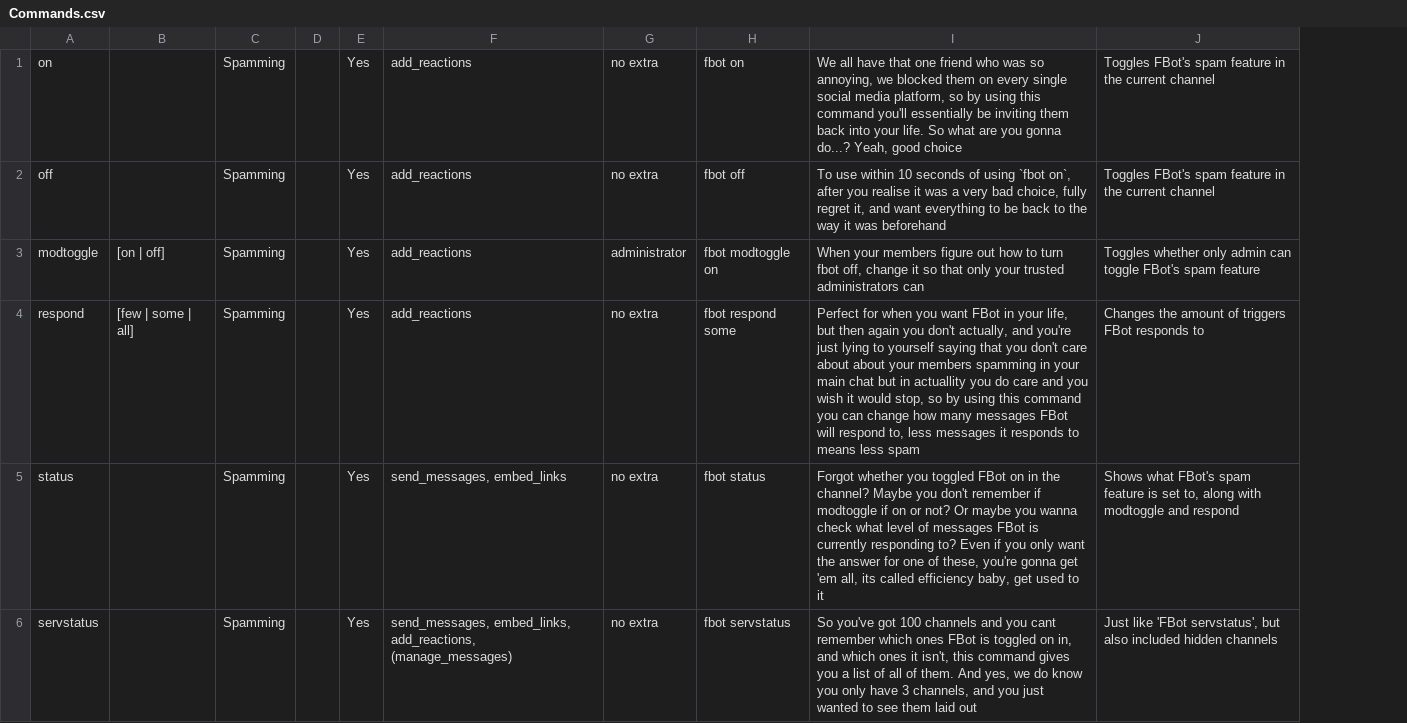
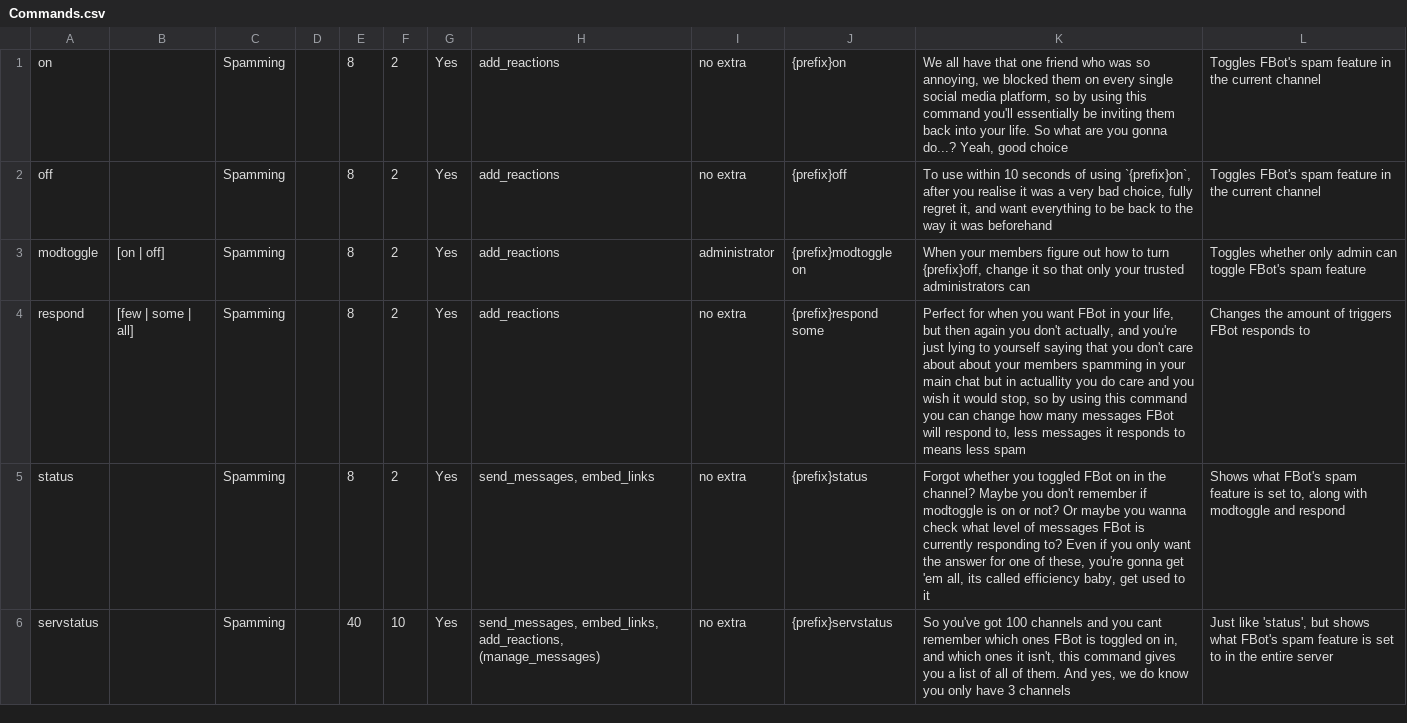
Before and after one commit to judev1/FBot, a CSV file: Info/CSVs/Commands.csv, drawn as a sheet; only a part is shown; removed rows and columns are numbered as before the commit, all else as after; the diff covers the shown part only; the diff names each change by its address in the sheet, - before the commit and + after, or states it on an @@ line.

```diff
--- a/Info/CSVs/Commands.csv
+++ b/Info/CSVs/Commands.csv
+column E, rows 1-6: 8 | 8 | 8 | 8 | 8 | 40
+column F, rows 1-6: 2 | 2 | 2 | 2 | 2 | 10
-column H, rows 1-6: fbot on | fbot off | fbot modtoggle on | fbot respond some | fbot status | fbot servstatus
-column I, rows 1-6: We all have that one friend who was so annoying, we blocked them on every single social media platform, so by using this command you'll essentially be inviting them back into your life. So what are you gonna do...? Yeah, good choice | To use within 10 seconds of using `fbot on`, after you realise it was a very bad choice, fully regret it, and want everything to be back to the way it was beforehand | When your members figure out how to turn fbot off, change it so that only your trusted administrators can | Perfect for when you want FBot in your life, but then again you don't actually, and you're just lying to yourself saying that you don't care about about your members spamming in your main chat but in actuallity you do care and you wish it would stop, so by using this command you can change how many messages FBot will respond to, less messages it responds to means less spam | Forgot whether you toggled FBot on in the channel? Maybe you don't remember if modtoggle if on or not? Or maybe you wanna check what level of messages FBot is currently responding to? Even if you only want the answer for one of these, you're gonna get 'em all, its called efficiency baby, get used to it | So you've got 100 channels and you cant remember which ones FBot is toggled on in, and which ones it isn't, this command gives you a list of all of them. And yes, we do know you only have 3 channels, and you just wanted to see them laid out
+column J, rows 1-6: {prefix}on | {prefix}off | {prefix}modtoggle on | {prefix}respond some | {prefix}status | {prefix}servstatus
+column K, rows 1-6: We all have that one friend who was so annoying, we blocked them on every single social media platform, so by using this command you'll essentially be inviting them back into your life. So what are you gonna do...? Yeah, good choice | To use within 10 seconds of using `{prefix}on`, after you realise it was a very bad choice, fully regret it, and want everything to be back to the way it was beforehand | When your members figure out how to turn {prefix}off, change it so that only your trusted administrators can | Perfect for when you want FBot in your life, but then again you don't actually, and you're just lying to yourself saying that you don't care about about your members spamming in your main chat but in actuallity you do care and you wish it would stop, so by using this command you can change how many messages FBot will respond to, less messages it responds to means less spam | Forgot whether you toggled FBot on in the channel? Maybe you don't remember if modtoggle is on or not? Or maybe you wanna check what level of messages FBot is currently responding to? Even if you only want the answer for one of these, you're gonna get 'em all, its called efficiency baby, get used to it | So you've got 100 channels and you cant remember which ones FBot is toggled on in, and which ones it isn't, this command gives you a list of all of them. And yes, we do know you only have 3 channels
-L6: Just like 'FBot servstatus', but also included hidden channels
+L6: Just like 'status', but shows what FBot's spam feature is set to in the entire server
```
Also changed, not shown: 5 added rows, 3 removed rows and 7 edited cells elsewhere in this file, Info/CSVs/Items.csv, 36 other files.
